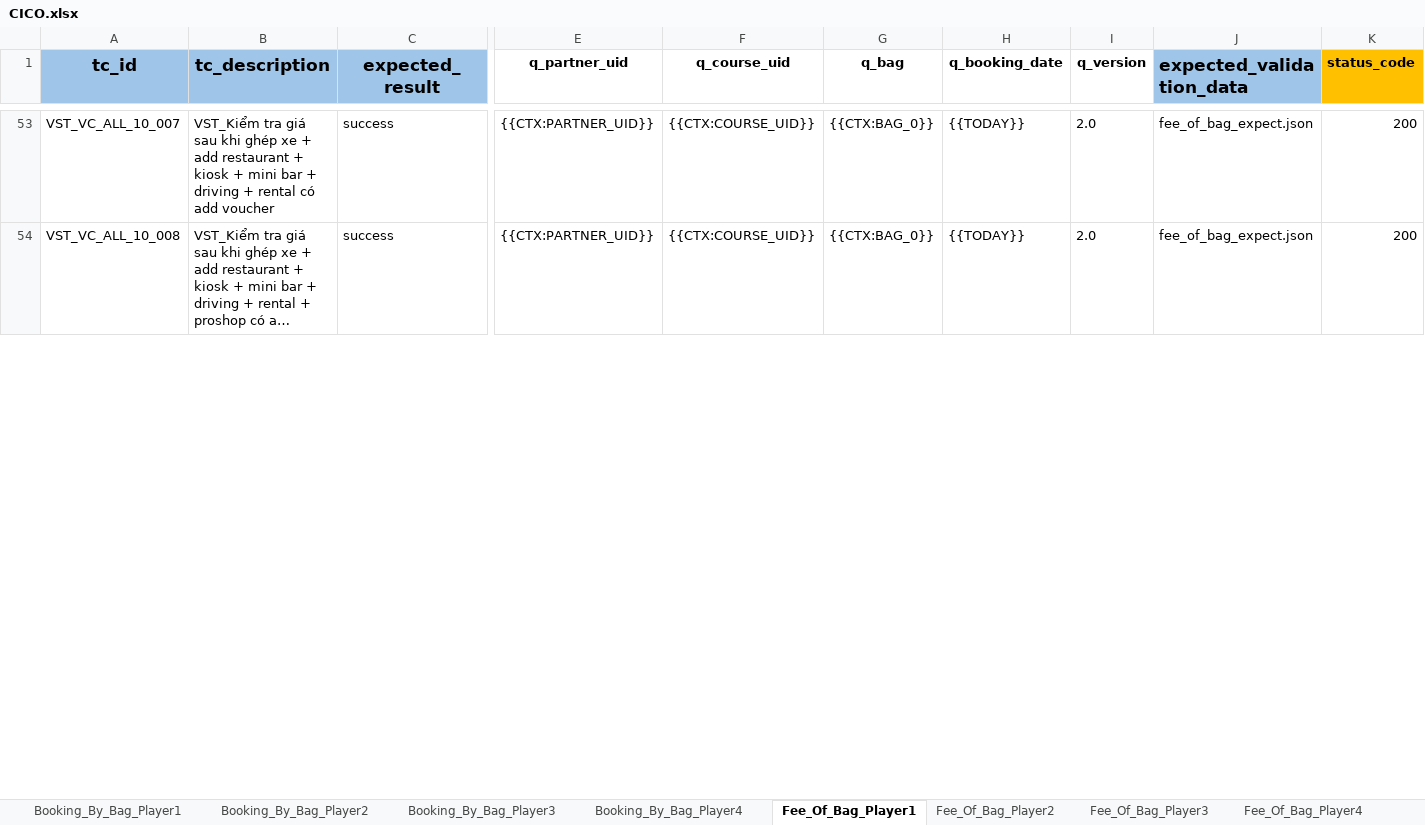
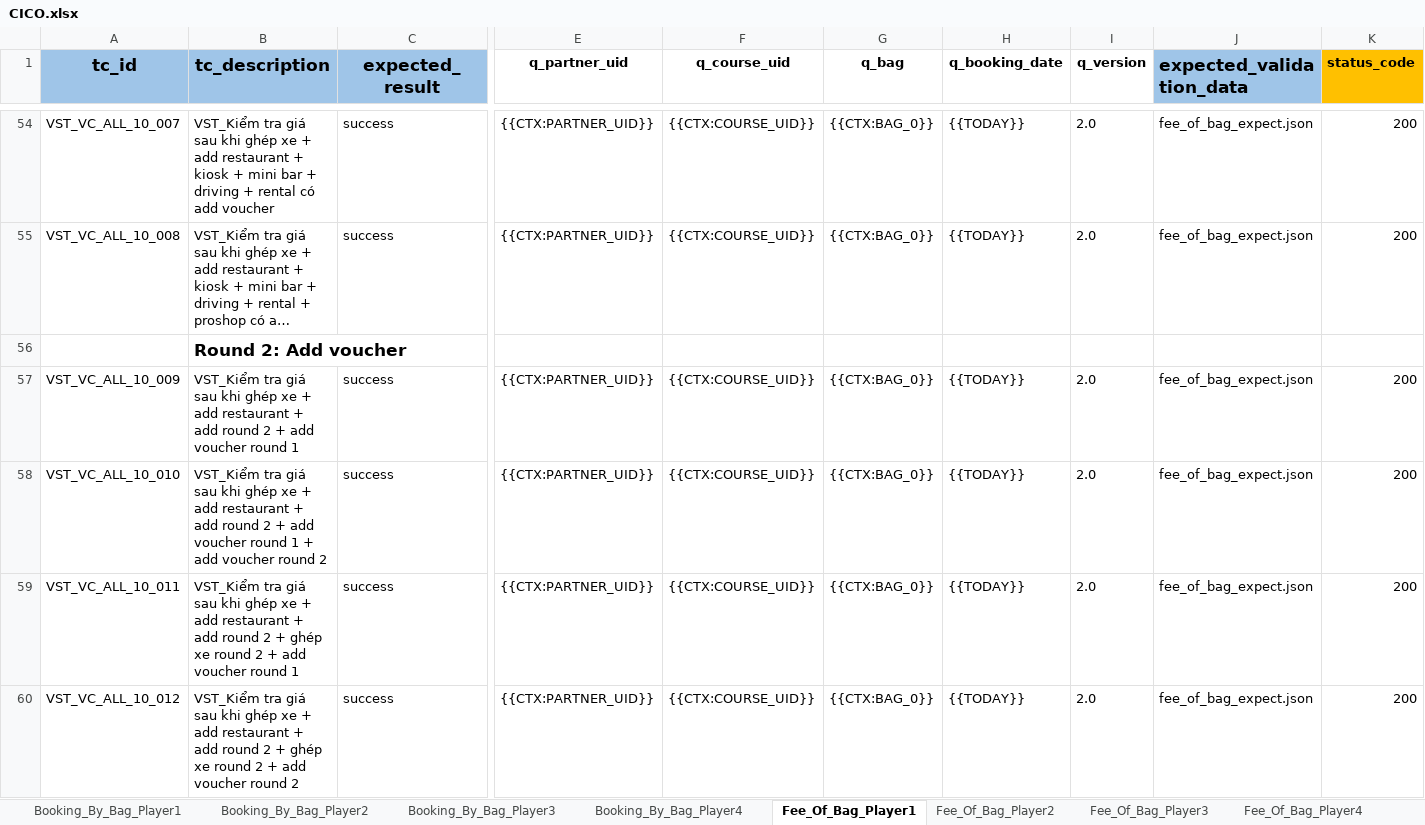
Before and after one commit to PhuongXinhGai/CARO_CMS_AUTO_API_STG, an Excel workbook: src/main/resources/input_excel_file/booking/CICO.xlsx, sheet Fee_Of_Bag_Player1, drawn as a sheet; only a part is shown, gaps mark what is left out; long unchanged cells end in …; values as stored, in another font and other column widths than the file's, no borders; rows hold the shown columns only; the diff covers the shown part only; the diff names each change by its address in the sheet, - before the commit and + after, or states it on an @@ line.

```diff
--- a/src/main/resources/input_excel_file/booking/CICO.xlsx (sheet Fee_Of_Bag_Player1)
+++ b/src/main/resources/input_excel_file/booking/CICO.xlsx (sheet Fee_Of_Bag_Player1)
+row 56:  | Round 2: Add voucher
+row 57: VST_VC_ALL_10_009 | VST_Kiểm tra giá sau khi ghép xe + add restaurant + add round 2 + add voucher round 1 | success | {{CTX:PARTNER_UID}} | {{CTX:COURSE_UID}} | {{CTX:BAG_0}} | {{TODAY}} | 2.0 | fee_of_bag_expect.json | 200
+row 58: VST_VC_ALL_10_010 | VST_Kiểm tra giá sau khi ghép xe + add restaurant + add round 2 + add voucher round 1 + add voucher round 2 | success | {{CTX:PARTNER_UID}} | {{CTX:COURSE_UID}} | {{CTX:BAG_0}} | {{TODAY}} | 2.0 | fee_of_bag_expect.json | 200
+row 59: VST_VC_ALL_10_011 | VST_Kiểm tra giá sau khi ghép xe + add restaurant + add round 2 + ghép xe round 2 + add voucher round 1 | success | {{CTX:PARTNER_UID}} | {{CTX:COURSE_UID}} | {{CTX:BAG_0}} | {{TODAY}} | 2.0 | fee_of_bag_expect.json | 200
+row 60: VST_VC_ALL_10_012 | VST_Kiểm tra giá sau khi ghép xe + add restaurant + add round 2 + ghép xe round 2 + add voucher round 2 | success | {{CTX:PARTNER_UID}} | {{CTX:COURSE_UID}} | {{CTX:BAG_0}} | {{TODAY}} | 2.0 | fee_of_bag_expect.json | 200
```
Also changed, not shown: 10 added rows and cell formats elsewhere in this sheet, formulas that keep their value, src/main/resources/input_excel_file/booking/CheckIn.xlsx, src/main/resources/input_excel_file/booking/Create_Booking_Batch.xlsx, 37 other files.
